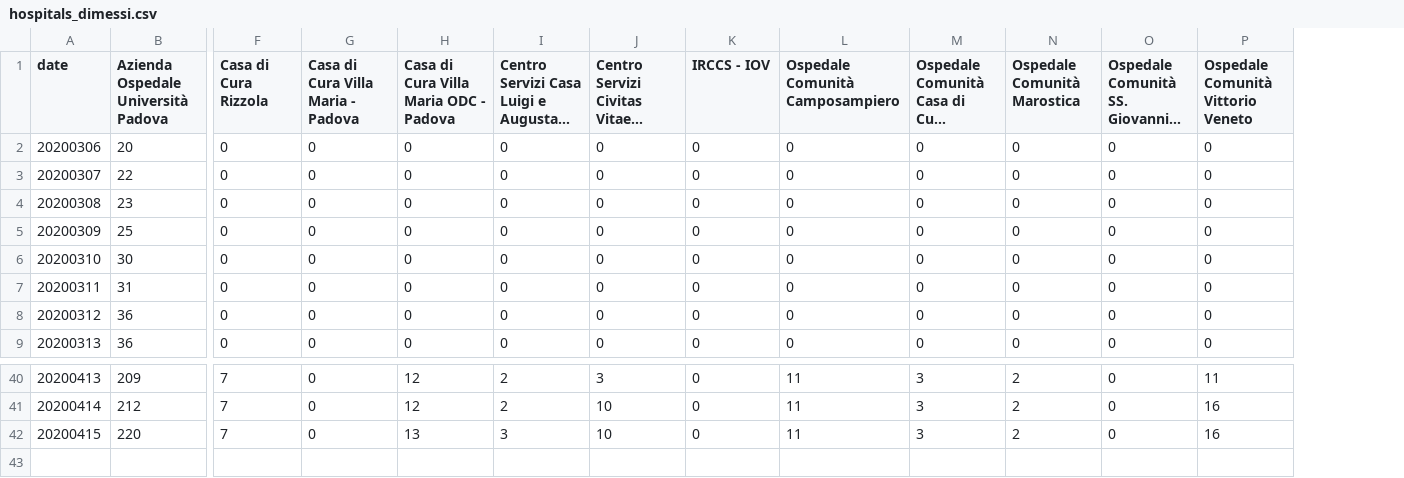
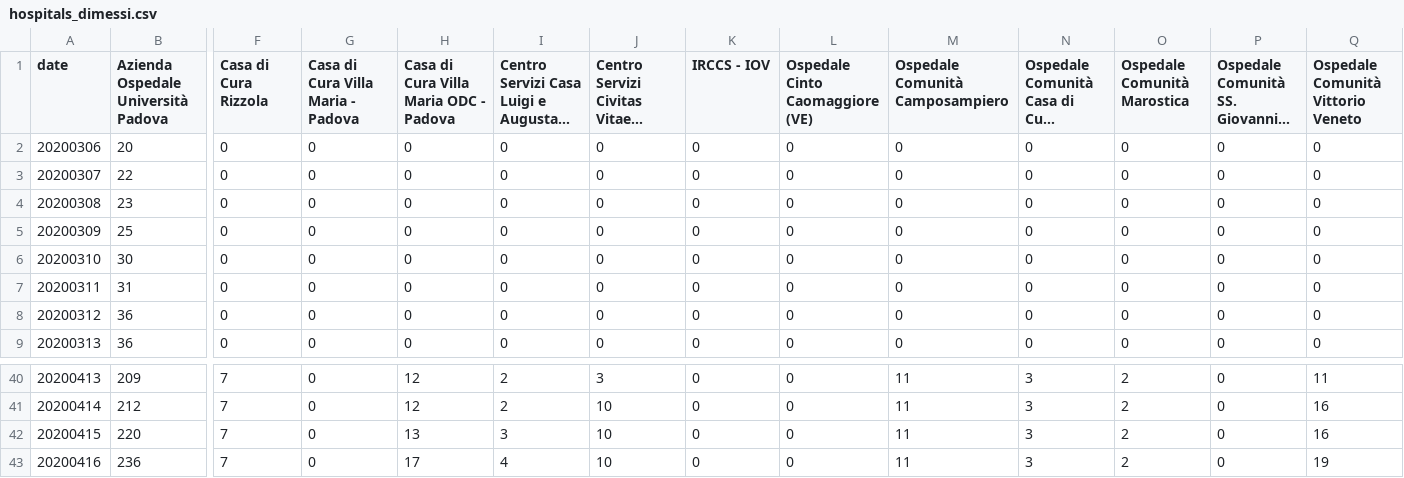
Before and after one commit to simogasp/covid19-veneto, a CSV file: csv_data/hospitals_dimessi.csv, drawn as a sheet; only a part is shown, gaps mark what is left out; long unchanged cells end in …; rows hold the shown columns only; the diff names each change by its address in the sheet, - before the commit and + after, or states it on an @@ line.

```diff
--- a/csv_data/hospitals_dimessi.csv
+++ b/csv_data/hospitals_dimessi.csv
+column L (Ospedale Cinto Caomaggiore (VE)), rows 2-9: all 0; rows 40-42: all 0
+row 43: 20200416 | 236 | 7 | 0 | 17 | 4 | 10 | 0 | 0 | 11 | 3 | 2 | 0 | 19
```
Also changed, not shown: csv_data/hospitals_decessi.csv, csv_data/hospitals_non_critici.csv, 10 other files.
